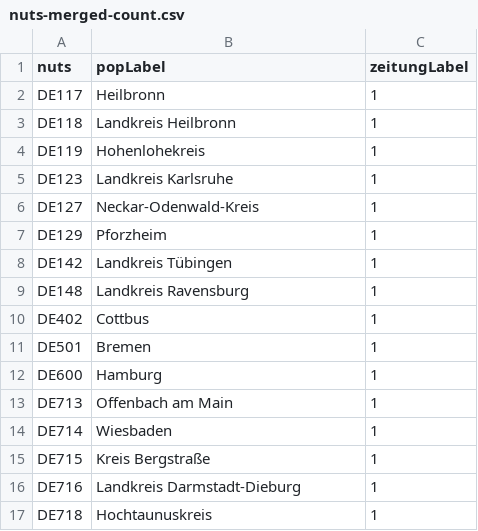
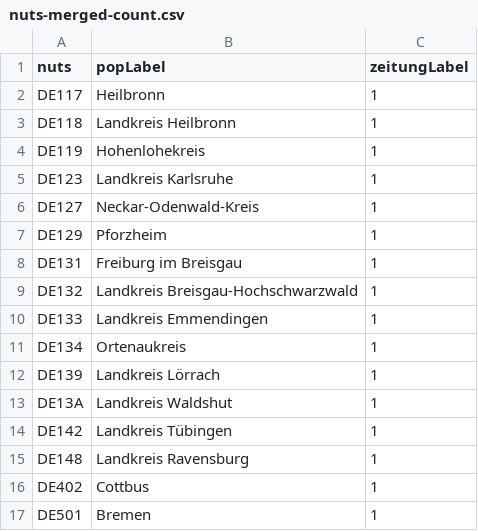
Before and after one commit to datengraben/wikidata-newspaper-map, a CSV file: nuts-merged-count.csv, drawn as a sheet; only a part is shown; the shorter side is filled out with more unchanged rows; the diff names each change by its address in the sheet, - before the commit and + after, or states it on an @@ line.

```diff
--- a/nuts-merged-count.csv
+++ b/nuts-merged-count.csv
+row 8: DE131 | Freiburg im Breisgau | 1
+row 9: DE132 | Landkreis Breisgau-Hochschwarzwald | 1
+row 10: DE133 | Landkreis Emmendingen | 1
+row 11: DE134 | Ortenaukreis | 1
+row 12: DE139 | Landkreis Lörrach | 1
+row 13: DE13A | Landkreis Waldshut | 1
```
Also changed, not shown: zeitungen-mit-nuts.csv.
